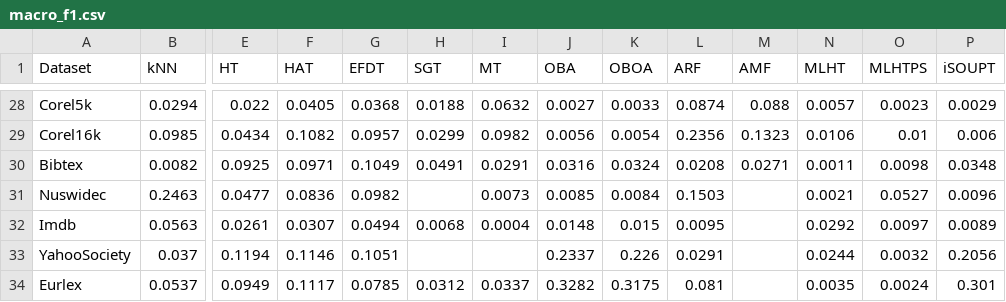
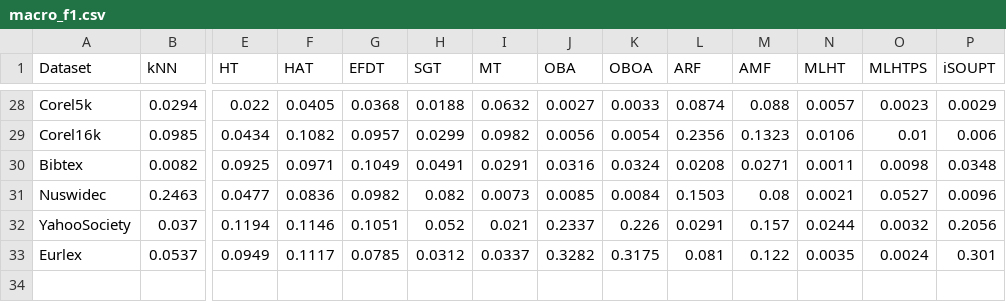
Before and after one commit to aestebant/mlhat, a CSV file: results/per_dataset/macro_f1.csv, drawn as a sheet; only a part is shown, gaps mark what is left out; removed rows and columns are numbered as before the commit, all else as after; rows hold the shown columns only; the diff names each change by its address in the sheet, - before the commit and + after, or states it on an @@ line.

```diff
--- a/results/per_dataset/macro_f1.csv
+++ b/results/per_dataset/macro_f1.csv
-H31 (SGT): (empty)
+H31 (SGT): 0.082
-M31 (AMF): (empty)
+M31 (AMF): 0.08
-row 32: Imdb | 0.0563 | 0.0261 | 0.0307 | 0.0494 | 0.0068 | 0.0004 | 0.0148 | 0.015 | 0.0095 |  | 0.0292 | 0.0097 | 0.0089
-H32 (SGT): (empty)
+H32 (SGT): 0.052
-I32 (MT): (empty)
+I32 (MT): 0.021
-M32 (AMF): (empty)
+M32 (AMF): 0.157
-M33 (AMF): (empty)
+M33 (AMF): 0.122
```
Also changed, not shown: results/per_dataset/example_f1.csv, results/per_dataset/macro_prec.csv, 46 other files.
